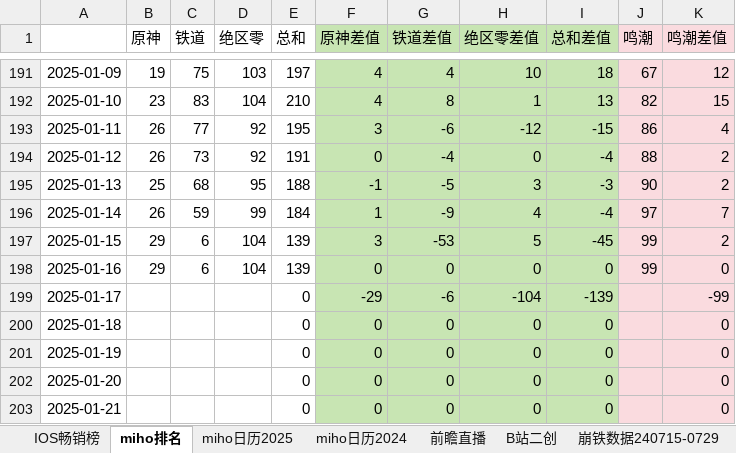
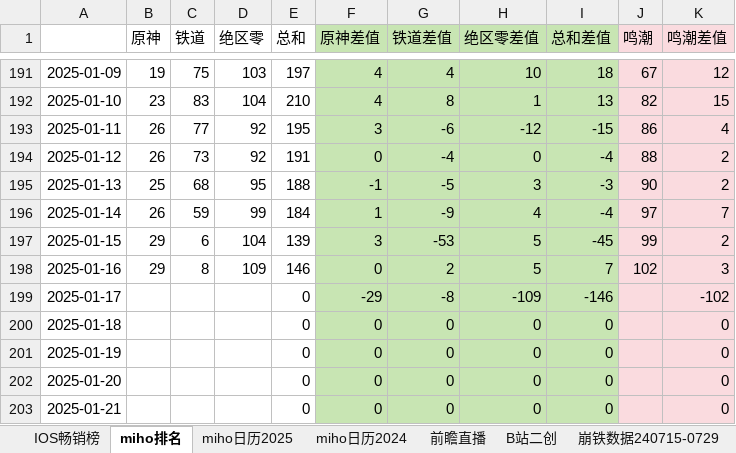
Before and after one commit to zq56745674/HSR_DATA_SERVER, an Excel workbook: doc/data.xlsx, sheet miho排名, drawn as a sheet; only a part is shown, gaps mark what is left out; values as stored, in another font and other column widths than the file's, no borders; charts and pictures not drawn; the diff names each change by its address in the sheet, - before the commit and + after, or states it on an @@ line.

Commit message:
doc

```diff
--- a/doc/data.xlsx (sheet miho排名)
+++ b/doc/data.xlsx (sheet miho排名)
-C198 (铁道): 6
+C198 (铁道): 8
-D198 (绝区零): 104
+D198 (绝区零): 109
-E198 (总和): 139
+E198 (总和): 146
-G198 (铁道差值): 0
+G198 (铁道差值): 2
-H198 (绝区零差值): 0
+H198 (绝区零差值): 5
-I198 (总和差值): 0
+I198 (总和差值): 7
-J198 (鸣潮): 99
+J198 (鸣潮): 102
-K198 (鸣潮差值): 0
+K198 (鸣潮差值): 3
-G199 (铁道差值): -6
+G199 (铁道差值): -8
-H199 (绝区零差值): -104
+H199 (绝区零差值): -109
-I199 (总和差值): -139
+I199 (总和差值): -146
-K199 (鸣潮差值): -99
+K199 (鸣潮差值): -102
```
Also changed, not shown: sheet IOS畅销榜, charts or pictures.
